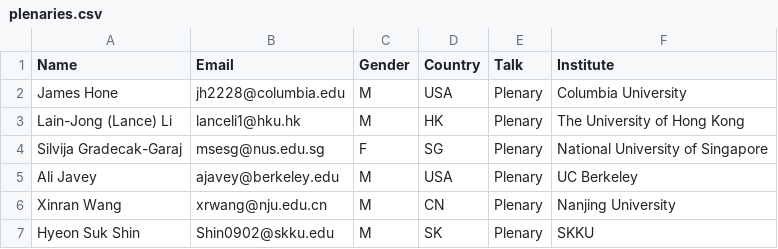
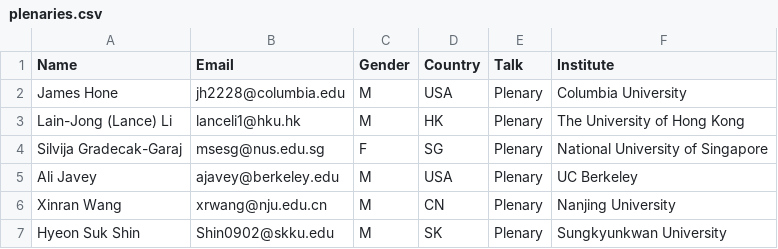
Before and after one commit to 0Hughman0/tmd_conference, a CSV file: tmd_conference/_data/plenaries.csv, drawn as a sheet.

Commit message:
Update plenaries.csv

```diff
--- a/tmd_conference/_data/plenaries.csv
+++ b/tmd_conference/_data/plenaries.csv
@@ -6,2 +6,2 @@ Ali Javey,ajavey@berkeley.edu,M,USA,Plenary,UC Berkeley
 Xinran Wang,xrwang@nju.edu.cn,M,CN,Plenary,Nanjing University
-Hyeon Suk Shin,Shin0902@skku.edu,M,SK,Plenary,SKKU
+Hyeon Suk Shin,Shin0902@skku.edu,M,SK,Plenary,Sungkyunkwan University
```
